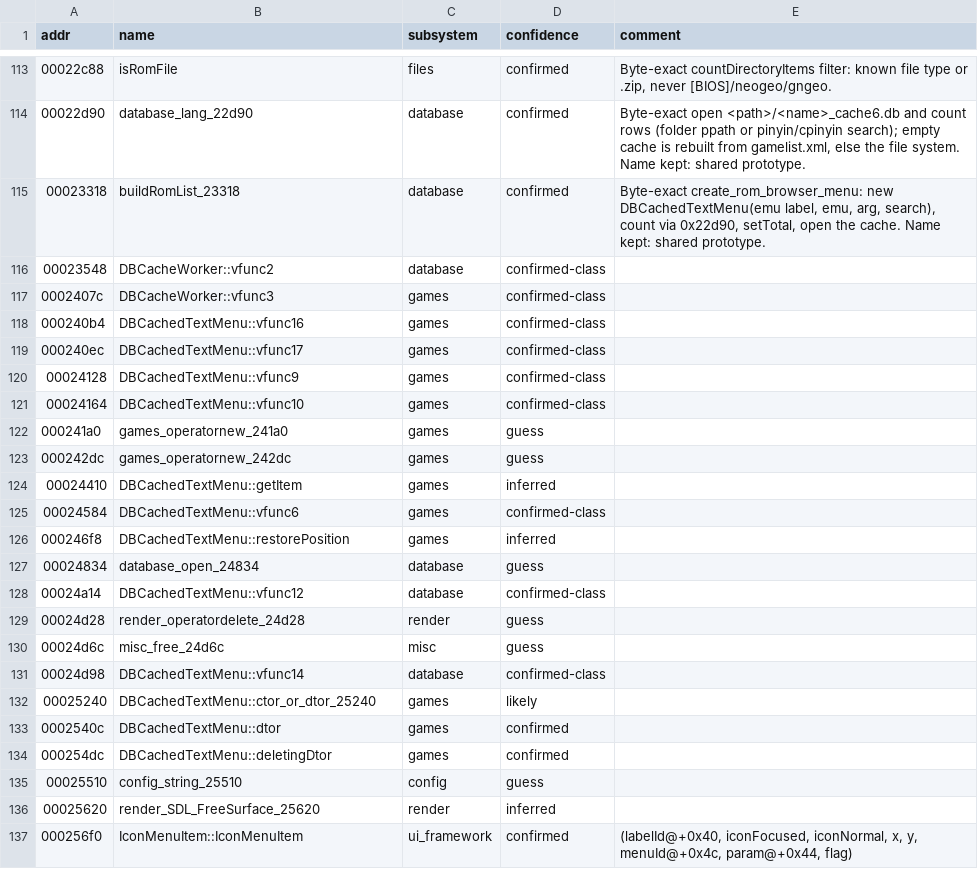
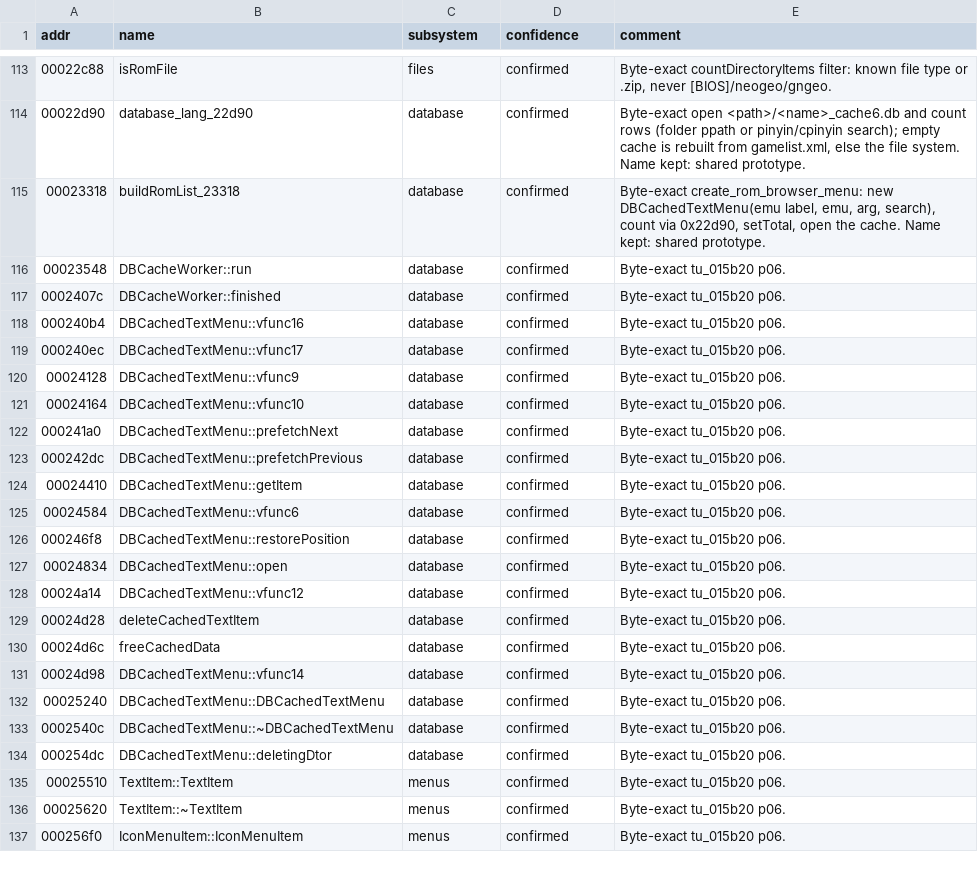
Before and after one commit to nukefrenzy/mainui-decomp, a TSV file: ghidra/names.tsv, drawn as a sheet; only a part is shown, gaps mark what is left out; the diff covers the shown part only.

```diff
--- a/ghidra/names.tsv
+++ b/ghidra/names.tsv
@@ -115,23 +115,23 @@ addr	name	subsystem	confidence	comment
 00023318	buildRomList_23318	database	confirmed	Byte-exact create_rom_browser_menu: new DBCachedTextMenu(emu label, emu, arg, search), count via 0x22d90, setTotal, open the cache. Name kept: shared prototype.
-00023548	DBCacheWorker::vfunc2	database	confirmed-class	
-0002407c	DBCacheWorker::vfunc3	games	confirmed-class	
-000240b4	DBCachedTextMenu::vfunc16	games	confirmed-class	
-000240ec	DBCachedTextMenu::vfunc17	games	confirmed-class	
-00024128	DBCachedTextMenu::vfunc9	games	confirmed-class	
-00024164	DBCachedTextMenu::vfunc10	games	confirmed-class	
-000241a0	games_operatornew_241a0	games	guess	
-000242dc	games_operatornew_242dc	games	guess	
-00024410	DBCachedTextMenu::getItem	games	inferred	
-00024584	DBCachedTextMenu::vfunc6	games	confirmed-class	
-000246f8	DBCachedTextMenu::restorePosition	games	inferred	
-00024834	database_open_24834	database	guess	
-00024a14	DBCachedTextMenu::vfunc12	database	confirmed-class	
-00024d28	render_operatordelete_24d28	render	guess	
-00024d6c	misc_free_24d6c	misc	guess	
-00024d98	DBCachedTextMenu::vfunc14	database	confirmed-class	
-00025240	DBCachedTextMenu::ctor_or_dtor_25240	games	likely	
-0002540c	DBCachedTextMenu::dtor	games	confirmed	
-000254dc	DBCachedTextMenu::deletingDtor	games	confirmed	
-00025510	config_string_25510	config	guess	
-00025620	render_SDL_FreeSurface_25620	render	inferred	
-000256f0	IconMenuItem::IconMenuItem	ui_framework	confirmed	(labelId@+0x40, iconFocused, iconNormal, x, y, menuId@+0x4c, param@+0x44, flag)
+00023548	DBCacheWorker::run	database	confirmed	Byte-exact tu_015b20 p06.
+0002407c	DBCacheWorker::finished	database	confirmed	Byte-exact tu_015b20 p06.
+000240b4	DBCachedTextMenu::vfunc16	database	confirmed	Byte-exact tu_015b20 p06.
+000240ec	DBCachedTextMenu::vfunc17	database	confirmed	Byte-exact tu_015b20 p06.
+00024128	DBCachedTextMenu::vfunc9	database	confirmed	Byte-exact tu_015b20 p06.
+00024164	DBCachedTextMenu::vfunc10	database	confirmed	Byte-exact tu_015b20 p06.
+000241a0	DBCachedTextMenu::prefetchNext	database	confirmed	Byte-exact tu_015b20 p06.
+000242dc	DBCachedTextMenu::prefetchPrevious	database	confirmed	Byte-exact tu_015b20 p06.
+00024410	DBCachedTextMenu::getItem	database	confirmed	Byte-exact tu_015b20 p06.
+00024584	DBCachedTextMenu::vfunc6	database	confirmed	Byte-exact tu_015b20 p06.
+000246f8	DBCachedTextMenu::restorePosition	database	confirmed	Byte-exact tu_015b20 p06.
+00024834	DBCachedTextMenu::open	database	confirmed	Byte-exact tu_015b20 p06.
+00024a14	DBCachedTextMenu::vfunc12	database	confirmed	Byte-exact tu_015b20 p06.
+00024d28	deleteCachedTextItem	database	confirmed	Byte-exact tu_015b20 p06.
+00024d6c	freeCachedData	database	confirmed	Byte-exact tu_015b20 p06.
+00024d98	DBCachedTextMenu::vfunc14	database	confirmed	Byte-exact tu_015b20 p06.
+00025240	DBCachedTextMenu::DBCachedTextMenu	database	confirmed	Byte-exact tu_015b20 p06.
+0002540c	DBCachedTextMenu::~DBCachedTextMenu	database	confirmed	Byte-exact tu_015b20 p06.
+000254dc	DBCachedTextMenu::deletingDtor	database	confirmed	Byte-exact tu_015b20 p06.
+00025510	TextItem::TextItem	menus	confirmed	Byte-exact tu_015b20 p06.
+00025620	TextItem::~TextItem	menus	confirmed	Byte-exact tu_015b20 p06.
+000256f0	IconMenuItem::IconMenuItem	menus	confirmed	Byte-exact tu_015b20 p06.
```
Also changed, not shown: 1 added row and 59 edited cells elsewhere in this file, src/matches.tsv, 8 other files.
